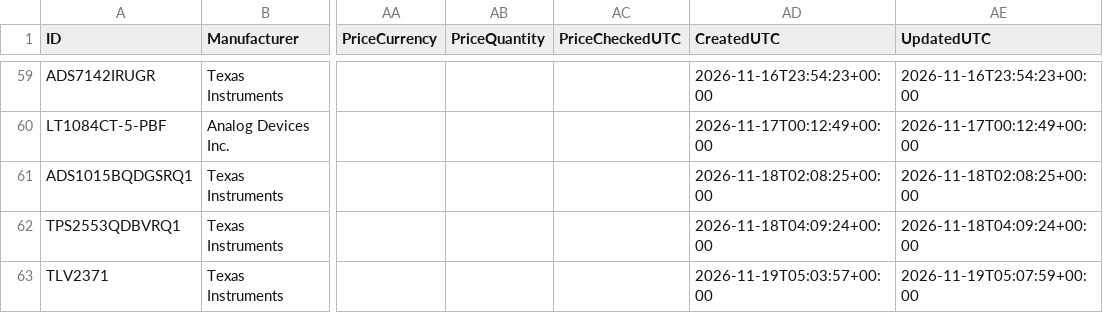
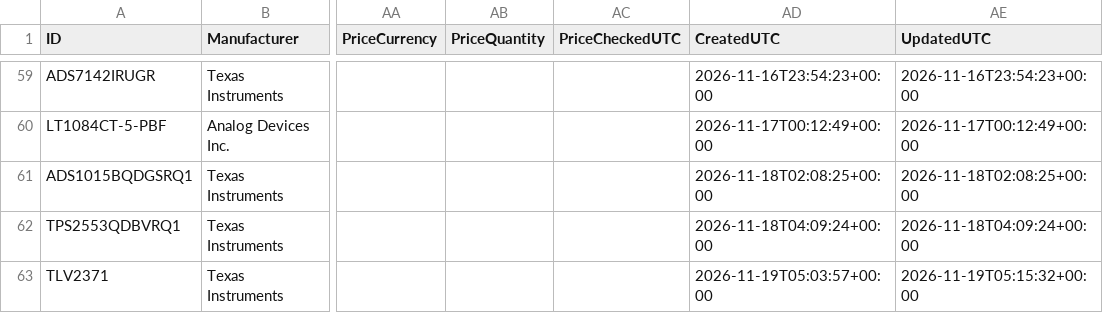
Before and after one commit to Anteater-Electric-Racing/electrical-pcbs, a CSV file: 26-27/Standard Parts Library/Anteater Parts/appdata/components.csv, drawn as a sheet; only a part is shown, gaps mark what is left out; the diff names each change by its address in the sheet, - before the commit and + after, or states it on an @@ line.

```diff
--- a/26-27/Standard Parts Library/Anteater Parts/appdata/components.csv
+++ b/26-27/Standard Parts Library/Anteater Parts/appdata/components.csv
-AE63 (UpdatedUTC): 2026-11-19T05:07:59+00:00
+AE63 (UpdatedUTC): 2026-11-19T05:15:32+00:00
```
Also changed, not shown: 3 other files.
